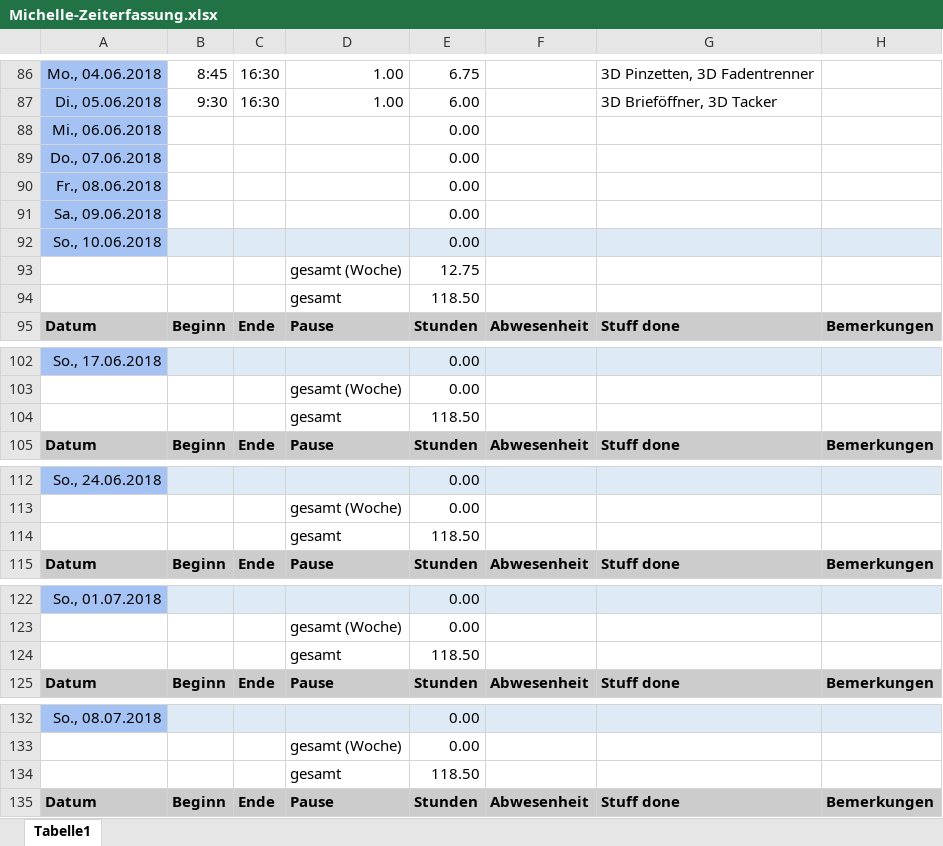
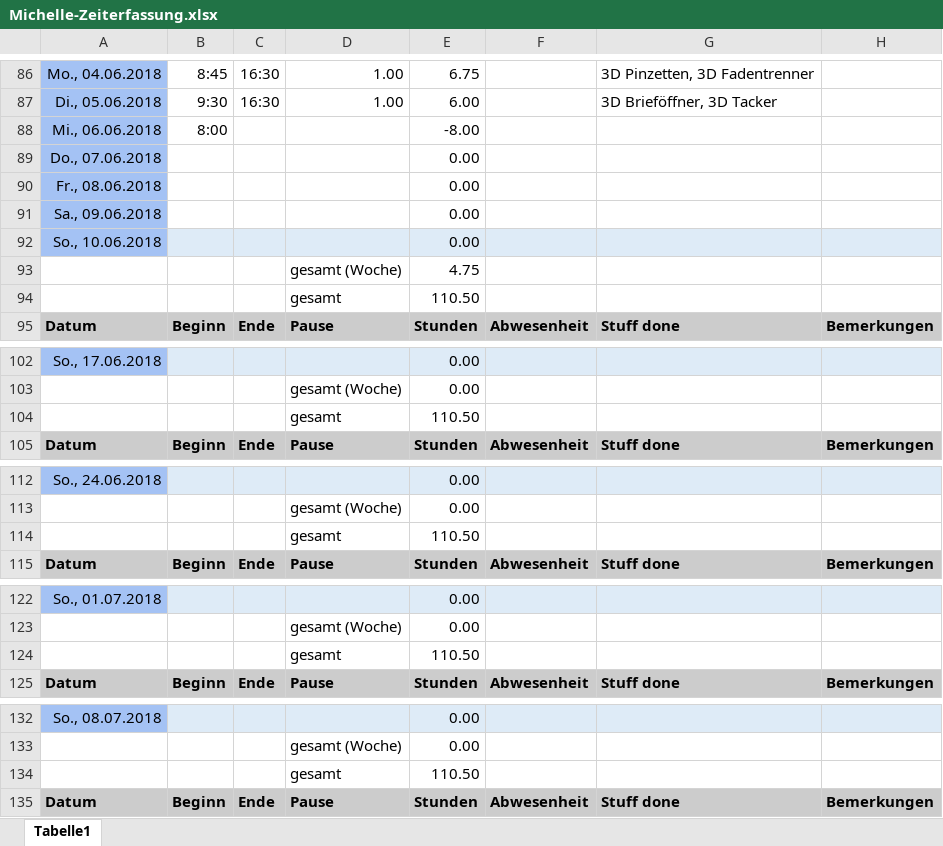
Before and after one commit to ArtjomProGrammer/Voodoo, an Excel workbook: _WIP/Michelle/Michelle-Zeiterfassung.xlsx, sheet Tabelle1, drawn as a sheet; only a part is shown, gaps mark what is left out; values as stored, in another font and other column widths than the file's, no borders; the diff covers the shown part only; the diff names each change by its address in the sheet, - before the commit and + after, or states it on an @@ line.

Commit message:
Zeiterfassung

```diff
--- a/_WIP/Michelle/Michelle-Zeiterfassung.xlsx (sheet Tabelle1)
+++ b/_WIP/Michelle/Michelle-Zeiterfassung.xlsx (sheet Tabelle1)
-B88: (empty)
+B88: 8:00
-E88: 0.00
+E88: -8.00
-E93: 12.75
+E93: 4.75
-E94: 118.50
+E94: 110.50
-E104: 118.50
+E104: 110.50
-E114: 118.50
+E114: 110.50
-E124: 118.50
+E124: 110.50
-E134: 118.50
+E134: 110.50
```
Also changed, not shown: 5 edited cells elsewhere in this sheet.
